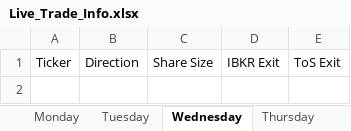
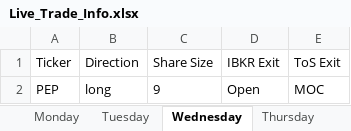
Before and after one commit to rschaefer8887/Trading-Algo, an Excel workbook: Live_Trade_Info.xlsx, sheet Wednesday, drawn as a sheet; values as stored, in another font and other column widths than the file's, no borders; the diff names each change by its address in the sheet, - before the commit and + after, or states it on an @@ line.

Commit message:
Allowed excel to be open for get opens and get closes

```diff
--- a/Live_Trade_Info.xlsx (sheet Wednesday)
+++ b/Live_Trade_Info.xlsx (sheet Wednesday)
+row 2: PEP | long | 9 | Open | MOC
```
Also changed, not shown: sheet Tuesday, 5 other files.
